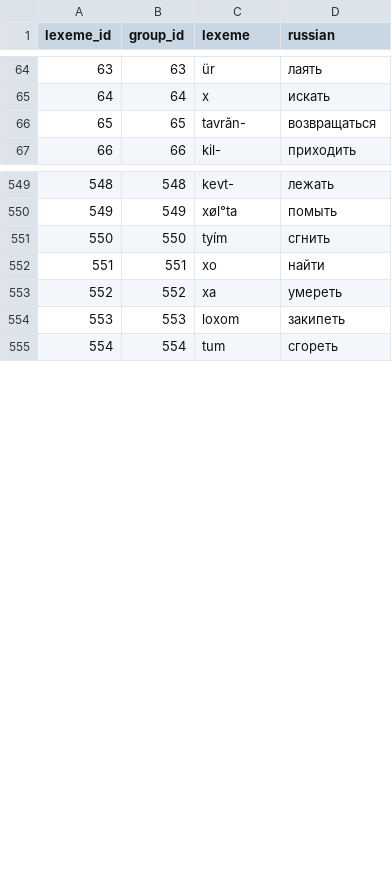
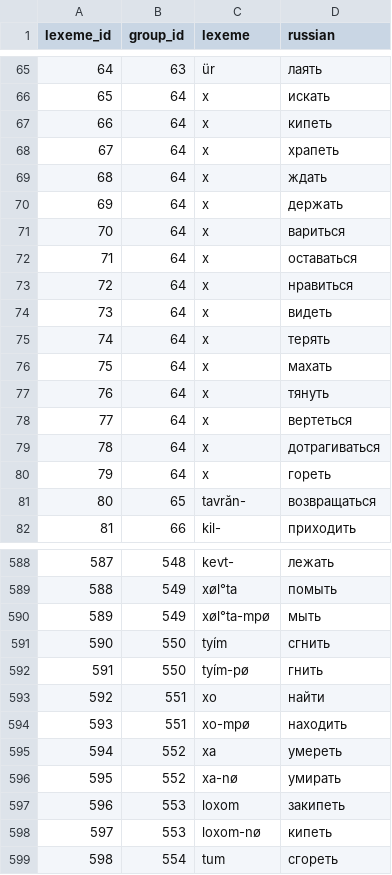
Before and after one commit to hse-adb/ADB, a CSV file: ADB/data/lexemes.csv, drawn as a sheet; only a part is shown, gaps mark what is left out; the diff covers the shown part only; the diff names each change by its address in the sheet, - before the commit and + after, or states it on an @@ line.

```diff
--- a/ADB/data/lexemes.csv
+++ b/ADB/data/lexemes.csv
@@ column A (lexeme_id) renumbered from row 50 down @@
+row 67: 66 | 64 | x | кипеть
+row 68: 67 | 64 | x | храпеть
+row 69: 68 | 64 | x | ждать
+row 70: 69 | 64 | x | держать
+row 71: 70 | 64 | x | вариться
+row 72: 71 | 64 | x | оставаться
+row 73: 72 | 64 | x | нравиться
+row 74: 73 | 64 | x | видеть
+row 75: 74 | 64 | x | терять
+row 76: 75 | 64 | x | махать
+row 77: 76 | 64 | x | тянуть
+row 78: 77 | 64 | x | вертеться
+row 79: 78 | 64 | x | дотрагиваться
+row 80: 79 | 64 | x | гореть
+row 590: 589 | 549 | xøl°ta-mpø | мыть
+row 592: 591 | 550 | tyím-pø | гнить
+row 594: 593 | 551 | xo-mpø | находить
+row 596: 595 | 552 | xa-nø | умирать
+row 598: 597 | 553 | loxom-nø | кипеть
```
Also changed, not shown: 25 added rows elsewhere in this file, ADB/data/frames.csv, ADB/data/frames_concepticon.csv, 7 other files.
